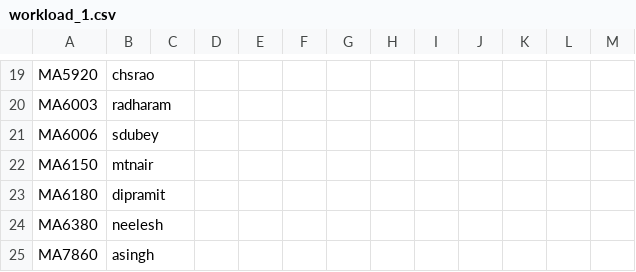
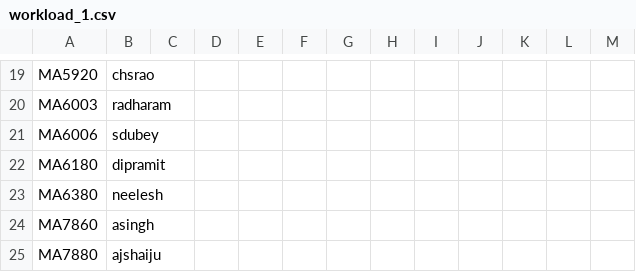
Before and after one commit to sivaramambikasaran/Workload, a CSV file: data/workload_1.csv, drawn as a sheet; only a part is shown, gaps mark what is left out; the shorter side is filled out with more unchanged rows; the diff names each change by its address in the sheet, - before the commit and + after, or states it on an @@ line.

```diff
--- a/data/workload_1.csv
+++ b/data/workload_1.csv
-row 22: MA6150 | mtnair
```
Also changed, not shown: data/courseList.csv, data/workload_2.csv, 8 other files.
